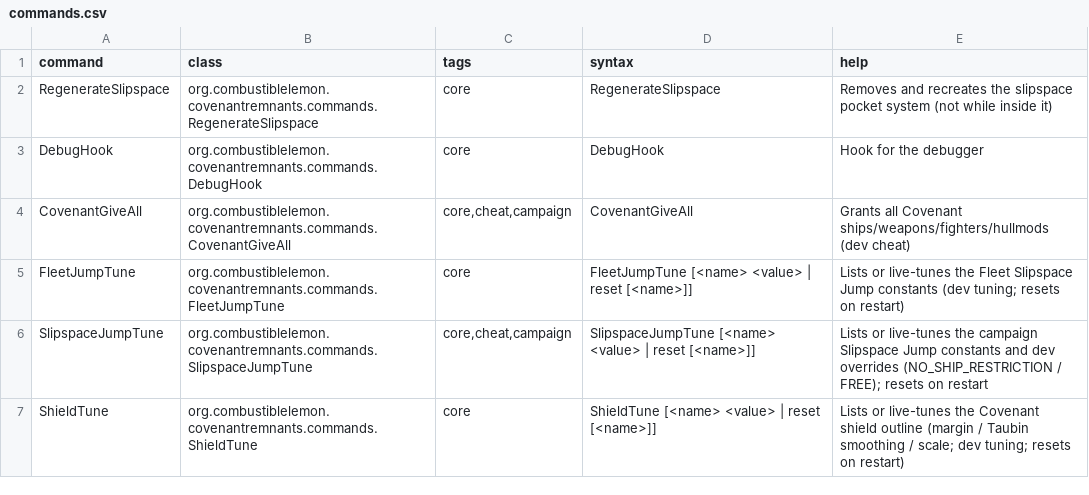
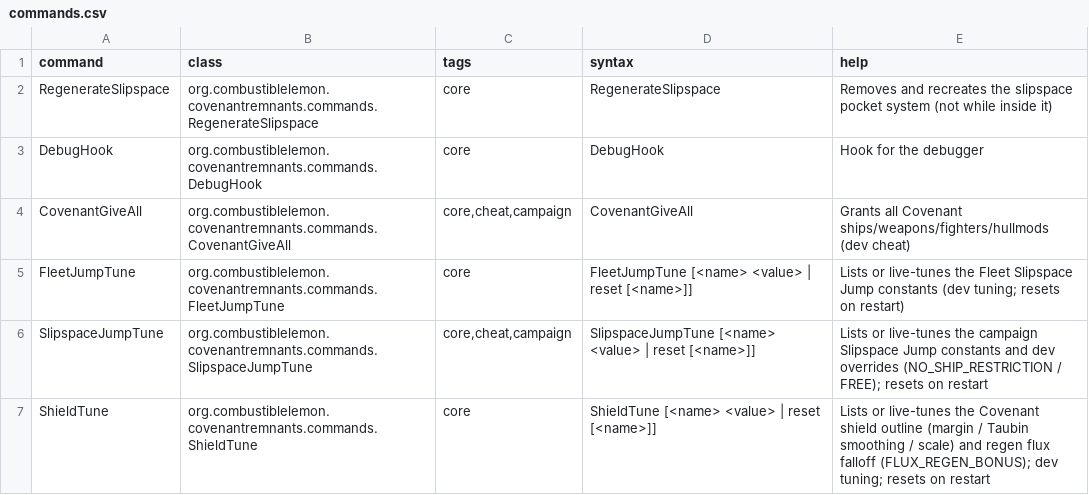
Before and after one commit to Combustiblemon/Covenant-Remnants, a CSV file: data/console/commands.csv, drawn as a sheet.

```diff
--- a/data/console/commands.csv
+++ b/data/console/commands.csv
@@ -6,2 +6,2 @@ FleetJumpTune,org.combustiblelemon.covenantremnants.commands.FleetJumpTune,core,
 SlipspaceJumpTune,org.combustiblelemon.covenantremnants.commands.SlipspaceJumpTune,"core,cheat,campaign",SlipspaceJumpTune [<name> <value> | reset [<name>]],Lists or live-tunes the campaign Slipspace Jump constants and dev overrides (NO_SHIP_RESTRICTION / FREE); resets on restart
-ShieldTune,org.combustiblelemon.covenantremnants.commands.ShieldTune,core,ShieldTune [<name> <value> | reset [<name>]],Lists or live-tunes the Covenant shield outline (margin / Taubin smoothing / scale; dev tuning; resets on restart)
+ShieldTune,org.combustiblelemon.covenantremnants.commands.ShieldTune,core,ShieldTune [<name> <value> | reset [<name>]],Lists or live-tunes the Covenant shield outline (margin / Taubin smoothing / scale) and regen flux falloff (FLUX_REGEN_BONUS); dev tuning; resets on restart
```
Also changed, not shown: data/hullmods/hull_mods.csv, 22 other files.
